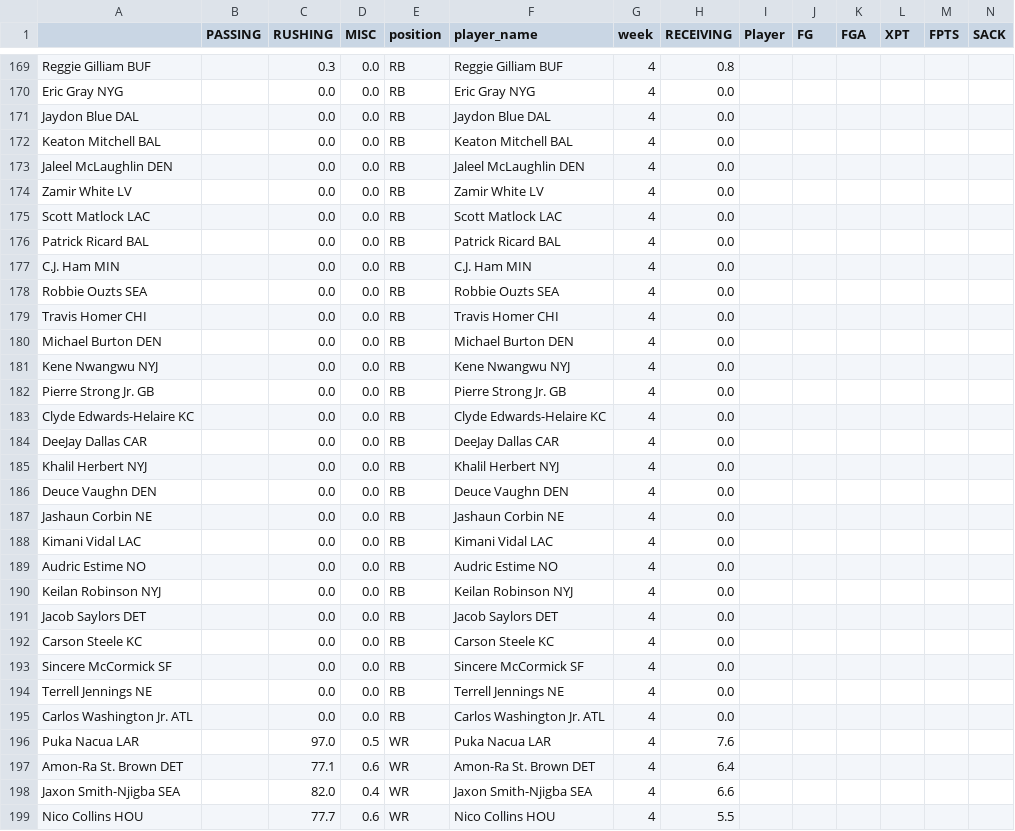
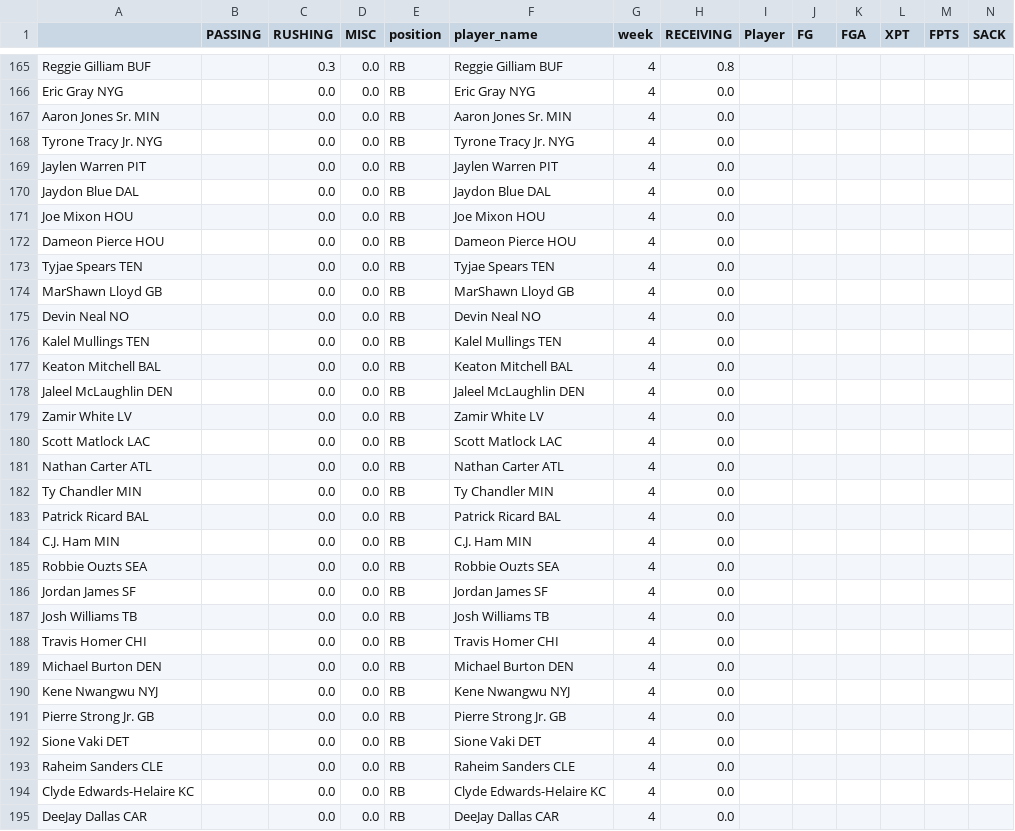
Before and after one commit to msrtliw2/fantasy-lineup-picker, a CSV file: data/projections_week_4.csv, drawn as a sheet; only a part is shown, gaps mark what is left out; the shorter side is filled out with more unchanged rows; rows hold the shown columns only; the diff covers the shown part only; the diff names each change by its address in the sheet, - before the commit and + after, or states it on an @@ line.

```diff
--- a/data/projections_week_4.csv
+++ b/data/projections_week_4.csv
+row 167: Aaron Jones Sr. MIN |  | 0.0 | 0.0 | RB | Aaron Jones Sr. MIN | 4 | 0.0
+row 168: Tyrone Tracy Jr. NYG |  | 0.0 | 0.0 | RB | Tyrone Tracy Jr. NYG | 4 | 0.0
+row 169: Jaylen Warren PIT |  | 0.0 | 0.0 | RB | Jaylen Warren PIT | 4 | 0.0
+row 171: Joe Mixon HOU |  | 0.0 | 0.0 | RB | Joe Mixon HOU | 4 | 0.0
+row 172: Dameon Pierce HOU |  | 0.0 | 0.0 | RB | Dameon Pierce HOU | 4 | 0.0
+row 173: Tyjae Spears TEN |  | 0.0 | 0.0 | RB | Tyjae Spears TEN | 4 | 0.0
+row 174: MarShawn Lloyd GB |  | 0.0 | 0.0 | RB | MarShawn Lloyd GB | 4 | 0.0
+row 175: Devin Neal NO |  | 0.0 | 0.0 | RB | Devin Neal NO | 4 | 0.0
+row 176: Kalel Mullings TEN |  | 0.0 | 0.0 | RB | Kalel Mullings TEN | 4 | 0.0
+row 181: Nathan Carter ATL |  | 0.0 | 0.0 | RB | Nathan Carter ATL | 4 | 0.0
+row 182: Ty Chandler MIN |  | 0.0 | 0.0 | RB | Ty Chandler MIN | 4 | 0.0
+row 186: Jordan James SF |  | 0.0 | 0.0 | RB | Jordan James SF | 4 | 0.0
+row 187: Josh Williams TB |  | 0.0 | 0.0 | RB | Josh Williams TB | 4 | 0.0
+row 192: Sione Vaki DET |  | 0.0 | 0.0 | RB | Sione Vaki DET | 4 | 0.0
+row 193: Raheim Sanders CLE |  | 0.0 | 0.0 | RB | Raheim Sanders CLE | 4 | 0.0
```
Also changed, not shown: 3 added rows, 4 removed rows and 3 edited cells elsewhere in this file, data/projections_week_2.csv, data/projections_week_5.csv, 14 other files.
